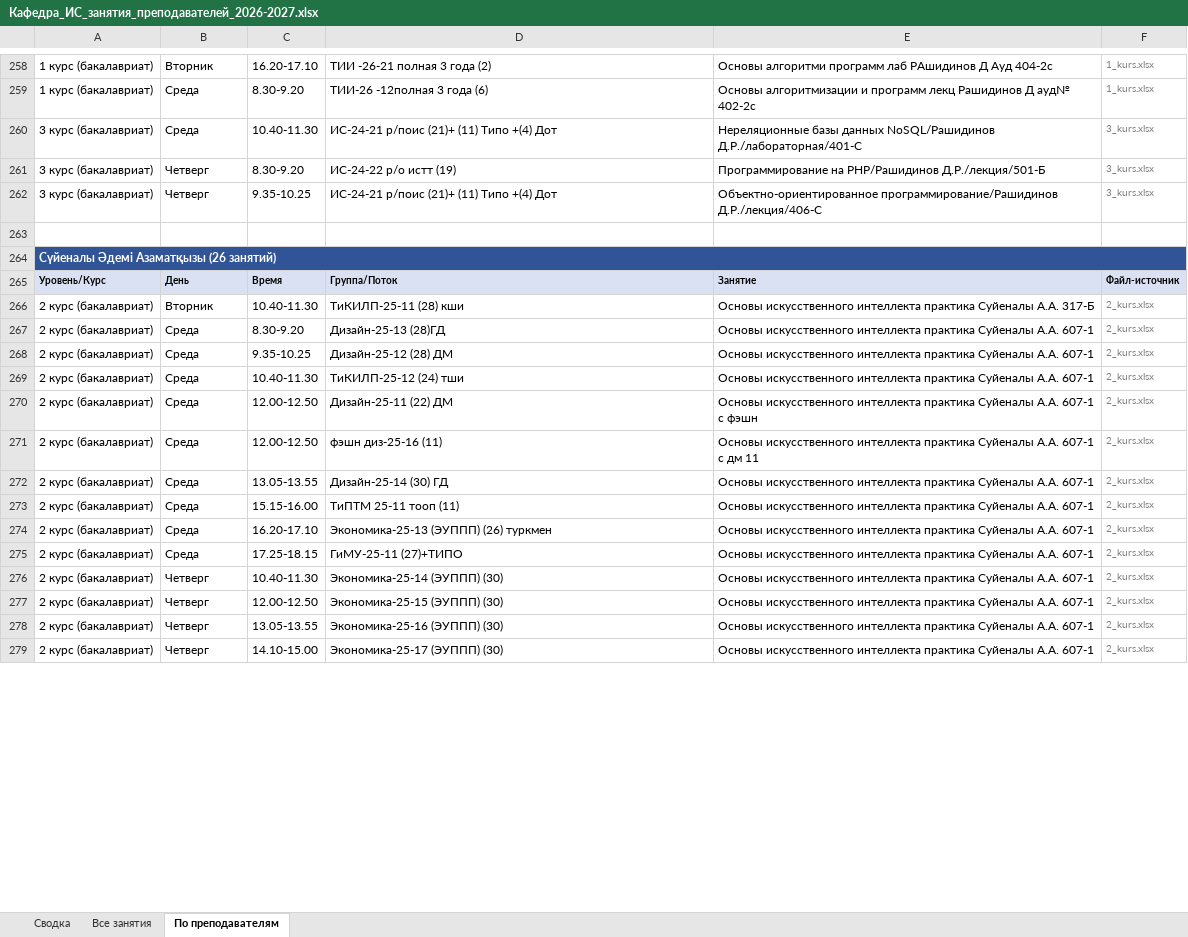
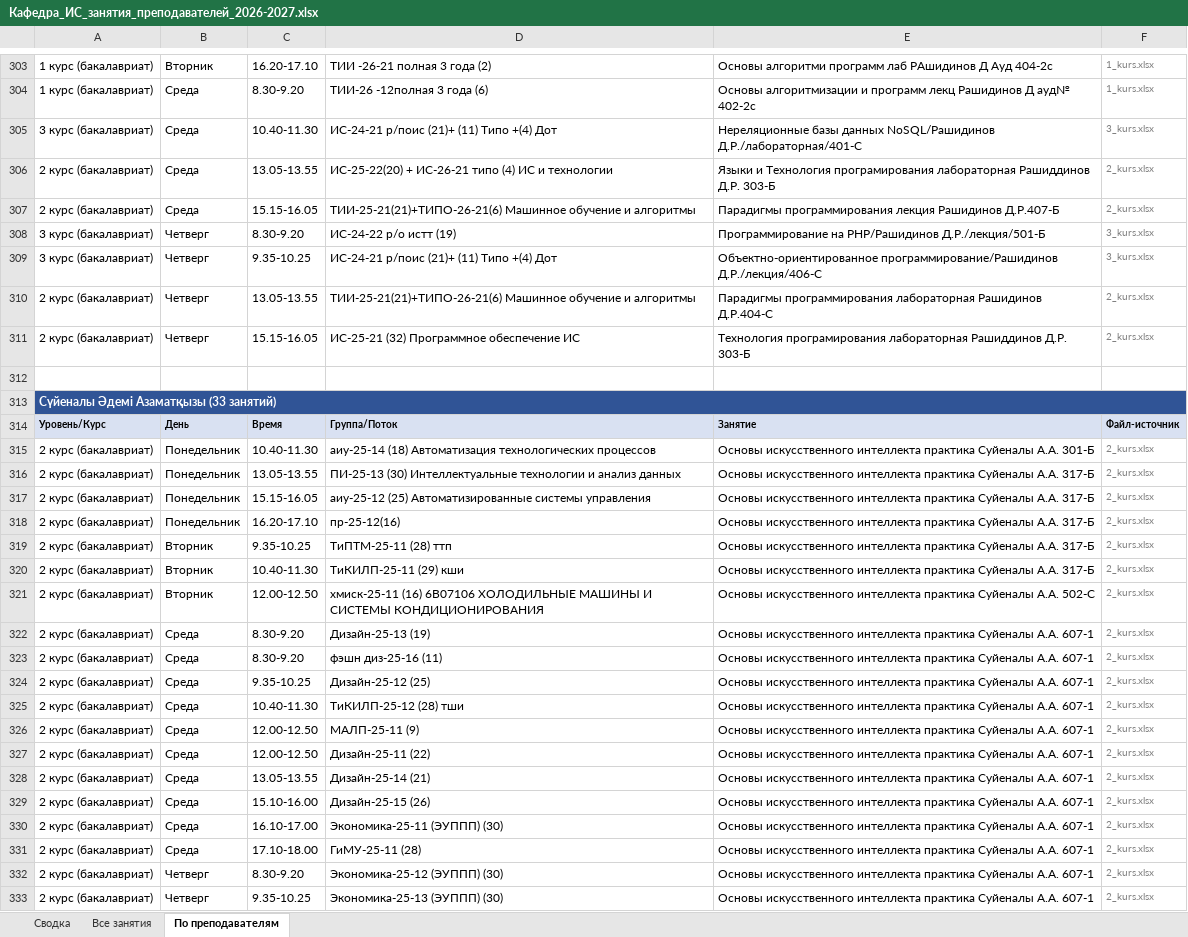
Before and after one commit to drashidinov/ATUscheduleIS, an Excel workbook: dist/Кафедра_ИС_занятия_преподавателей_2026-2027.xlsx, sheet По преподавателям, drawn as a sheet; only a part is shown, gaps mark what is left out; the shorter side is filled out with more unchanged rows; values as stored, in another font and other column widths than the file's, no borders; addresses are those after the commit; the diff covers the shown part only; the diff names each change by its address in the sheet, - before the commit and + after, or states it on an @@ line.

```diff
--- a/dist/Кафедра_ИС_занятия_преподавателей_2026-2027.xlsx (sheet По преподавателям)
+++ b/dist/Кафедра_ИС_занятия_преподавателей_2026-2027.xlsx (sheet По преподавателям)
+row 306: 2 курс (бакалавриат) | Среда | 13.05-13.55 | ИС-25-22(20) + ИС-26-21 типо (4) ИС и технологии | Языки и Технология програмирования лабораторная Рашиддинов Д.Р. 303-Б | 2_kurs.xlsx
+row 307: 2 курс (бакалавриат) | Среда | 15.15-16.05 | ТИИ-25-21(21)+ТИПО-26-21(6) Машинное обучение и алгоритмы | Парадигмы программирования лекция Рашидинов Д.Р.407-Б | 2_kurs.xlsx
-row 310: (empty)
+row 310: 2 курс (бакалавриат) | Четверг | 13.05-13.55 | ТИИ-25-21(21)+ТИПО-26-21(6) Машинное обучение и алгоритмы | Парадигмы программирования лабораторная Рашидинов Д.Р.404-С | 2_kurs.xlsx
+row 311: 2 курс (бакалавриат) | Четверг | 15.15-16.05 | ИС-25-21 (32) Программное обеспечение ИС | Технология програмирования лабораторная Рашиддинов Д.Р. 303-Б | 2_kurs.xlsx
+row 312: (empty)
-A313: Сүйеналы Әдемі Азаматқызы (26 занятий)
+A313: Сүйеналы Әдемі Азаматқызы (33 занятий)
+row 315: 2 курс (бакалавриат) | Понедельник | 10.40-11.30 | аиу-25-14 (18) Автоматизация технологических процессов | Основы искусственного интеллекта практика Суйеналы А.А. 301-Б | 2_kurs.xlsx
+row 316: 2 курс (бакалавриат) | Понедельник | 13.05-13.55 | ПИ-25-13 (30) Интеллектуальные технологии и анализ данных | Основы искусственного интеллекта практика Суйеналы А.А. 317-Б | 2_kurs.xlsx
+row 317: 2 курс (бакалавриат) | Понедельник | 15.15-16.05 | аиу-25-12 (25) Автоматизированные системы управления | Основы искусственного интеллекта практика Суйеналы А.А. 317-Б | 2_kurs.xlsx
+row 318: 2 курс (бакалавриат) | Понедельник | 16.20-17.10 | пр-25-12(16) | Основы искусственного интеллекта практика Суйеналы А.А. 317-Б | 2_kurs.xlsx
+row 319: 2 курс (бакалавриат) | Вторник | 9.35-10.25 | ТиПТМ-25-11 (28) ттп | Основы искусственного интеллекта практика Суйеналы А.А. 317-Б | 2_kurs.xlsx
-D320: ТиКИЛП-25-11 (28) кши
+D320: ТиКИЛП-25-11 (29) кши
+row 321: 2 курс (бакалавриат) | Вторник | 12.00-12.50 | хмиск-25-11 (16) 6B07106 ХОЛОДИЛЬНЫЕ МАШИНЫ И СИСТЕМЫ КОНДИЦИОНИРОВАНИЯ | Основы искусственного интеллекта практика Суйеналы А.А. 502-С | 2_kurs.xlsx
-D322: Дизайн-25-13 (28)ГД
+D322: Дизайн-25-13 (19)
+row 323: 2 курс (бакалавриат) | Среда | 8.30-9.20 | фэшн диз-25-16 (11) | Основы искусственного интеллекта практика Суйеналы А.А. 607-1 | 2_kurs.xlsx
-D324: Дизайн-25-12 (28) ДМ
+D324: Дизайн-25-12 (25)
-D325: ТиКИЛП-25-12 (24) тши
+D325: ТиКИЛП-25-12 (28) тши
-D326: Дизайн-25-11 (22) ДМ
+D326: МАЛП-25-11 (9)
-E326: …А.А. 607-1 с фэшн
+E326: …А.А. 607-1
-D327: фэшн диз-25-16 (11)
+D327: Дизайн-25-11 (22)
-E327: …А.А. 607-1 с дм 11
+E327: …А.А. 607-1
-D328: Дизайн-25-14 (30) ГД
+D328: Дизайн-25-14 (21)
-C329: 15.15-16.00
+C329: 15.10-16.00
-D329: ТиПТМ 25-11 тооп (11)
+D329: Дизайн-25-15 (26)
-C330: 16.20-17.10
+C330: 16.10-17.00
-D330: Экономика-25-13 (ЭУППП) (26) туркмен
+D330: Экономика-25-11 (ЭУППП) (30)
-C331: 17.25-18.15
+C331: 17.10-18.00
-D331: ГиМУ-25-11 (27)+ТИПО
+D331: ГиМУ-25-11 (28)
+row 332: 2 курс (бакалавриат) | Четверг | 8.30-9.20 | Экономика-25-12 (ЭУППП) (30) | Основы искусственного интеллекта практика Суйеналы А.А. 607-1 | 2_kurs.xlsx
+row 333: 2 курс (бакалавриат) | Четверг | 9.35-10.25 | Экономика-25-13 (ЭУППП) (30) | Основы искусственного интеллекта практика Суйеналы А.А. 607-1 | 2_kurs.xlsx
```
Also changed, not shown: 125 added rows, 12 removed rows, 146 edited cells and cell formats elsewhere in this sheet, sheet Все занятия, sheet Сводка, 5 other files.
